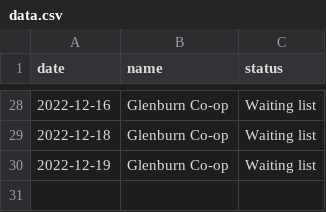
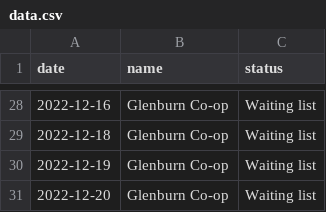
Before and after one commit to windrim/coop, a CSV file: data.csv, drawn as a sheet; only a part is shown, gaps mark what is left out.

```diff
--- a/data.csv
+++ b/data.csv
@@ -30 +30,2 @@ date,name,status
 2022-12-19,Glenburn Co-op,Waiting list
+2022-12-20,Glenburn Co-op,Waiting list
```
